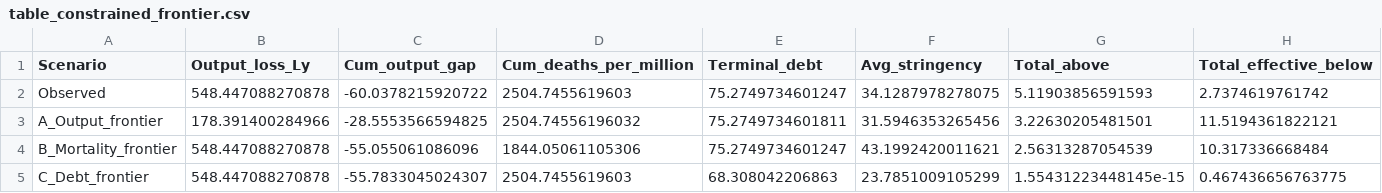
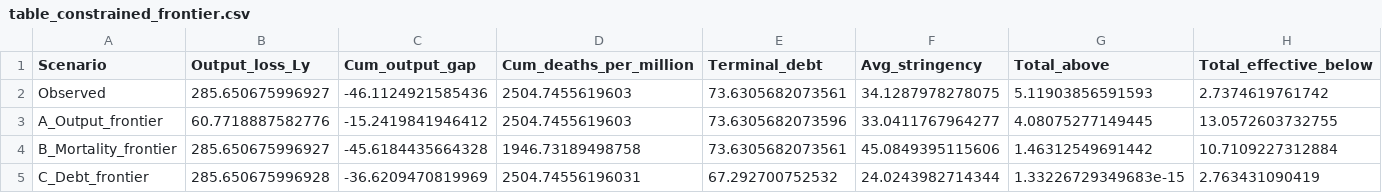
Before and after one commit to pesentiA/Pandemic-Trilemma, a CSV file: Files/code/matlab/code/table_constrained_frontier.csv, drawn as a sheet; only a part is shown; the diff covers the shown part only; the diff names each change by its address in the sheet, - before the commit and + after, or states it on an @@ line.

```diff
--- a/Files/code/matlab/code/table_constrained_frontier.csv
+++ b/Files/code/matlab/code/table_constrained_frontier.csv
-B2 (Output_loss_Ly): 548.447088270878
+B2 (Output_loss_Ly): 285.650675996927
-C2 (Cum_output_gap): -60.0378215920722
+C2 (Cum_output_gap): -46.1124921585436
-E2 (Terminal_debt): 75.2749734601247
+E2 (Terminal_debt): 73.6305682073561
-B3 (Output_loss_Ly): 178.391400284966
+B3 (Output_loss_Ly): 60.7718887582776
-C3 (Cum_output_gap): -28.5553566594825
+C3 (Cum_output_gap): -15.2419841946412
-D3 (Cum_deaths_per_million): 2504.74556196032
+D3 (Cum_deaths_per_million): 2504.7455619603
-E3 (Terminal_debt): 75.2749734601811
+E3 (Terminal_debt): 73.6305682073596
-F3 (Avg_stringency): 31.5946353265456
+F3 (Avg_stringency): 33.0411767964277
-G3 (Total_above): 3.22630205481501
+G3 (Total_above): 4.08075277149445
-H3 (Total_effective_below): 11.5194361822121
+H3 (Total_effective_below): 13.0572603732755
-B4 (Output_loss_Ly): 548.447088270878
+B4 (Output_loss_Ly): 285.650675996927
-C4 (Cum_output_gap): -55.055061086096
+C4 (Cum_output_gap): -45.6184435664328
-D4 (Cum_deaths_per_million): 1844.05061105306
+D4 (Cum_deaths_per_million): 1946.73189498758
-E4 (Terminal_debt): 75.2749734601247
+E4 (Terminal_debt): 73.6305682073561
-F4 (Avg_stringency): 43.1992420011621
+F4 (Avg_stringency): 45.0849395115606
-G4 (Total_above): 2.56313287054539
+G4 (Total_above): 1.46312549691442
-H4 (Total_effective_below): 10.317336668484
+H4 (Total_effective_below): 10.7109227312884
-B5 (Output_loss_Ly): 548.447088270878
+B5 (Output_loss_Ly): 285.650675996928
-C5 (Cum_output_gap): -55.7833045024307
+C5 (Cum_output_gap): -36.6209470819969
-D5 (Cum_deaths_per_million): 2504.7455619603
+D5 (Cum_deaths_per_million): 2504.74556196031
-E5 (Terminal_debt): 68.308042206863
+E5 (Terminal_debt): 67.292700752532
-F5 (Avg_stringency): 23.7851009105299
+F5 (Avg_stringency): 24.0243982714344
-G5 (Total_above): 1.55431223448145e-15
+G5 (Total_above): 1.33226729349683e-15
-H5 (Total_effective_below): 0.467436656763775
+H5 (Total_effective_below): 2.763431090419
```
Also changed, not shown: 3 edited cells elsewhere in this file, Files/code/matlab/code/table_constrained_frontier_slacks.csv, Files/code/matlab/code/table_frontier_identity.csv, 16 other files.
